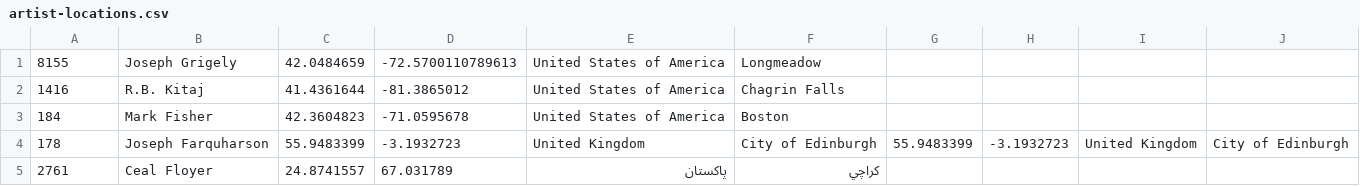
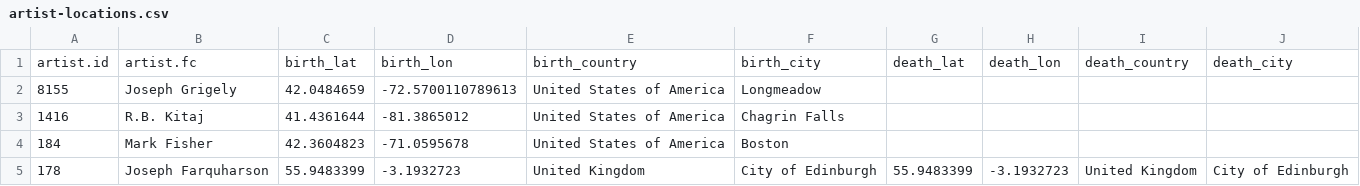
Before and after one commit to rheaplex/tate-data, a CSV file: artist-locations.csv, drawn as a sheet; only a part is shown; the shorter side is filled out with more unchanged rows.

```diff
--- a/artist-locations.csv
+++ b/artist-locations.csv
@@ -1 +1,2 @@
+artist.id,artist.fc,birth_lat,birth_lon,birth_country,birth_city,death_lat,death_lon,death_country,death_city
 8155,Joseph Grigely,42.0484659,-72.5700110789613,United States of America,Longmeadow,,,,
```
Also changed, not shown: artist-movements.csv, artwork-movements.csv, 21 other files.
